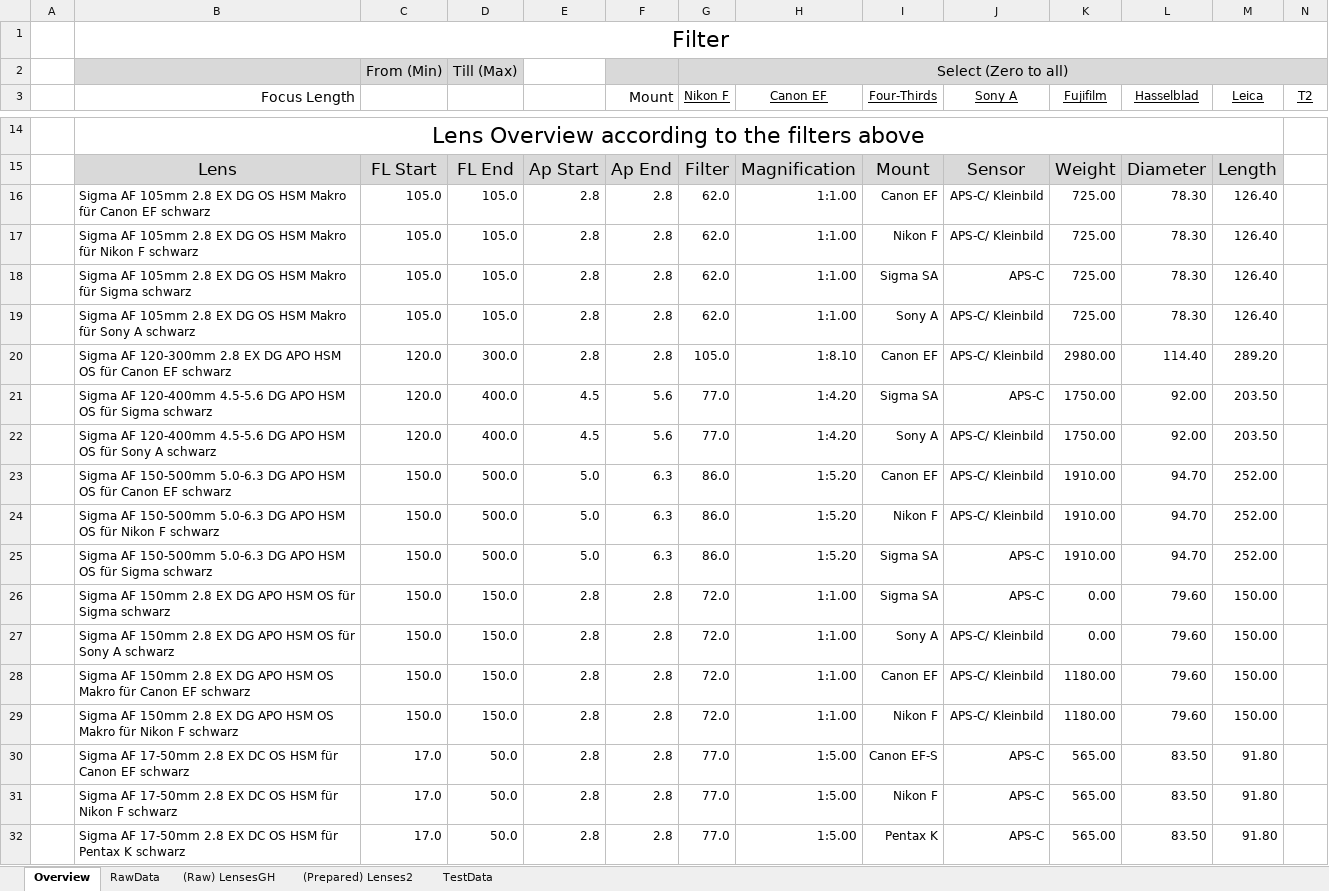
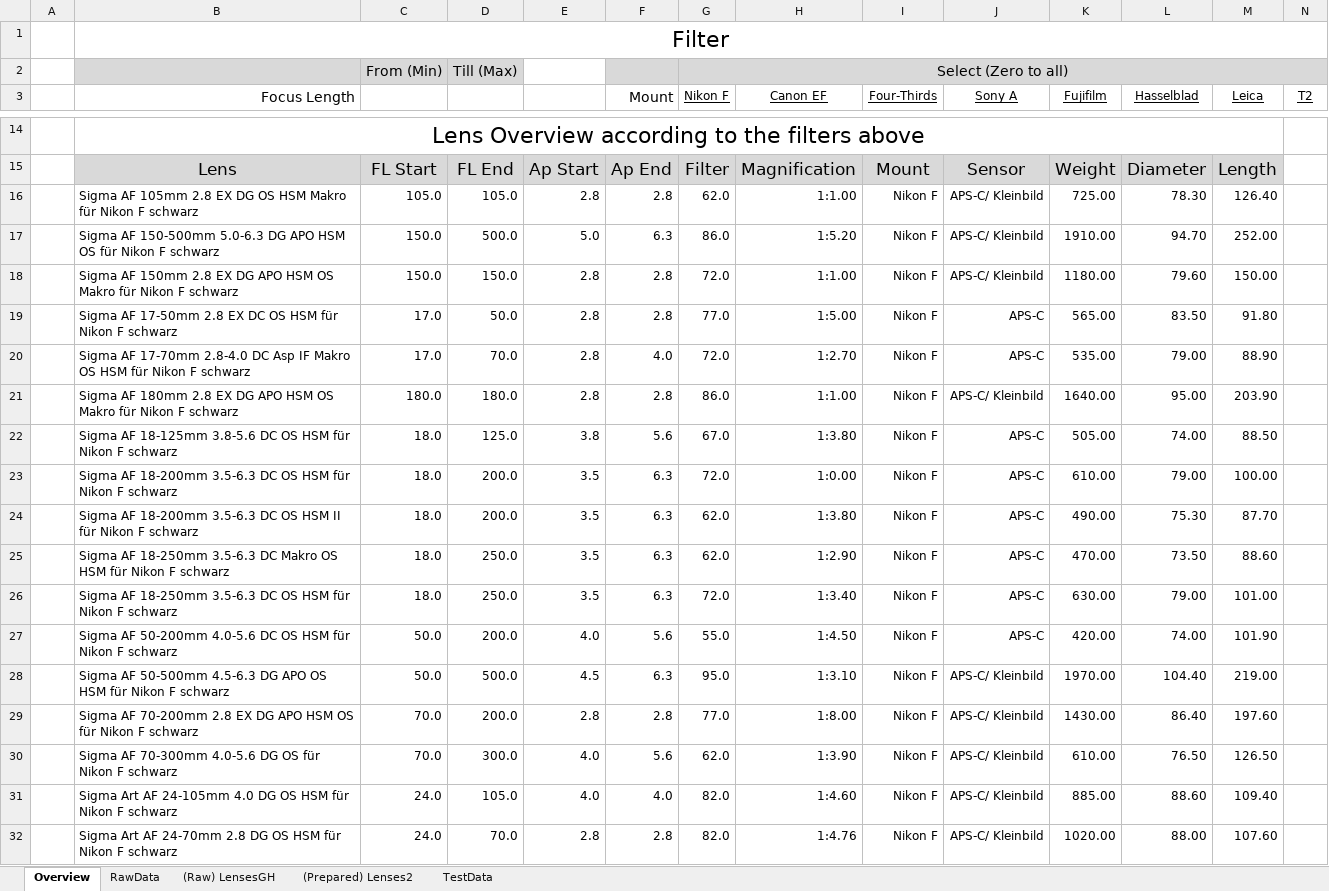
Before and after one commit to HansZimmer5000/LensComparison, an Excel workbook: AllLenses.xlsm, sheet Overview, drawn as a sheet; only a part is shown, gaps mark what is left out; the shorter side is filled out with more unchanged rows; values as stored, in another font and other column widths than the file's, no borders; charts and pictures not drawn; rows hold the shown columns only; the diff covers the shown part only; the diff names each change by its address in the sheet, - before the commit and + after, or states it on an @@ line.

```diff
--- a/AllLenses.xlsm (sheet Overview)
+++ b/AllLenses.xlsm (sheet Overview)
-row 16:  | Sigma AF 105mm 2.8 EX DG OS HSM Makro für Canon EF schwarz | 105.0 | 105.0 | 2.8 | 2.8 | 62.0 | 1:1.00 | Canon EF | APS-C/ Kleinbild | 725.00 | 78.30 | 126.40
-row 18:  | Sigma AF 105mm 2.8 EX DG OS HSM Makro für Sigma schwarz | 105.0 | 105.0 | 2.8 | 2.8 | 62.0 | 1:1.00 | Sigma SA | APS-C | 725.00 | 78.30 | 126.40
-row 19:  | Sigma AF 105mm 2.8 EX DG OS HSM Makro für Sony A schwarz | 105.0 | 105.0 | 2.8 | 2.8 | 62.0 | 1:1.00 | Sony A | APS-C/ Kleinbild | 725.00 | 78.30 | 126.40
-row 20:  | Sigma AF 120-300mm 2.8 EX DG APO HSM OS für Canon EF schwarz | 120.0 | 300.0 | 2.8 | 2.8 | 105.0 | 1:8.10 | Canon EF | APS-C/ Kleinbild | 2980.00 | 114.40 | 289.20
-row 21:  | Sigma AF 120-400mm 4.5-5.6 DG APO HSM OS für Sigma schwarz | 120.0 | 400.0 | 4.5 | 5.6 | 77.0 | 1:4.20 | Sigma SA | APS-C | 1750.00 | 92.00 | 203.50
-row 22:  | Sigma AF 120-400mm 4.5-5.6 DG APO HSM OS für Sony A schwarz | 120.0 | 400.0 | 4.5 | 5.6 | 77.0 | 1:4.20 | Sony A | APS-C/ Kleinbild | 1750.00 | 92.00 | 203.50
-row 23:  | Sigma AF 150-500mm 5.0-6.3 DG APO HSM OS für Canon EF schwarz | 150.0 | 500.0 | 5.0 | 6.3 | 86.0 | 1:5.20 | Canon EF | APS-C/ Kleinbild | 1910.00 | 94.70 | 252.00
-row 25:  | Sigma AF 150-500mm 5.0-6.3 DG APO HSM OS für Sigma schwarz | 150.0 | 500.0 | 5.0 | 6.3 | 86.0 | 1:5.20 | Sigma SA | APS-C | 1910.00 | 94.70 | 252.00
-row 26:  | Sigma AF 150mm 2.8 EX DG APO HSM OS für Sigma schwarz | 150.0 | 150.0 | 2.8 | 2.8 | 72.0 | 1:1.00 | Sigma SA | APS-C | 0.00 | 79.60 | 150.00
-row 27:  | Sigma AF 150mm 2.8 EX DG APO HSM OS für Sony A schwarz | 150.0 | 150.0 | 2.8 | 2.8 | 72.0 | 1:1.00 | Sony A | APS-C/ Kleinbild | 0.00 | 79.60 | 150.00
-row 28:  | Sigma AF 150mm 2.8 EX DG APO HSM OS Makro für Canon EF schwarz | 150.0 | 150.0 | 2.8 | 2.8 | 72.0 | 1:1.00 | Canon EF | APS-C/ Kleinbild | 1180.00 | 79.60 | 150.00
-row 30:  | Sigma AF 17-50mm 2.8 EX DC OS HSM für Canon EF schwarz | 17.0 | 50.0 | 2.8 | 2.8 | 77.0 | 1:5.00 | Canon EF-S | APS-C | 565.00 | 83.50 | 91.80
-row 32:  | Sigma AF 17-50mm 2.8 EX DC OS HSM für Pentax K schwarz | 17.0 | 50.0 | 2.8 | 2.8 | 77.0 | 1:5.00 | Pentax K | APS-C | 565.00 | 83.50 | 91.80
```
Also changed, not shown: 50 removed rows elsewhere in this sheet, 1 other file.
